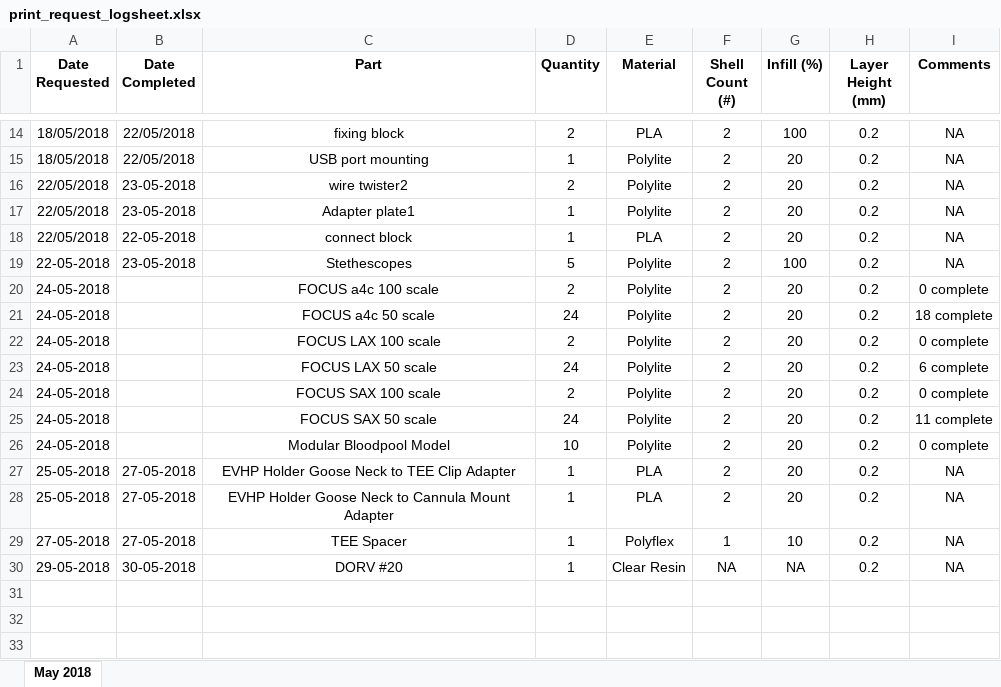
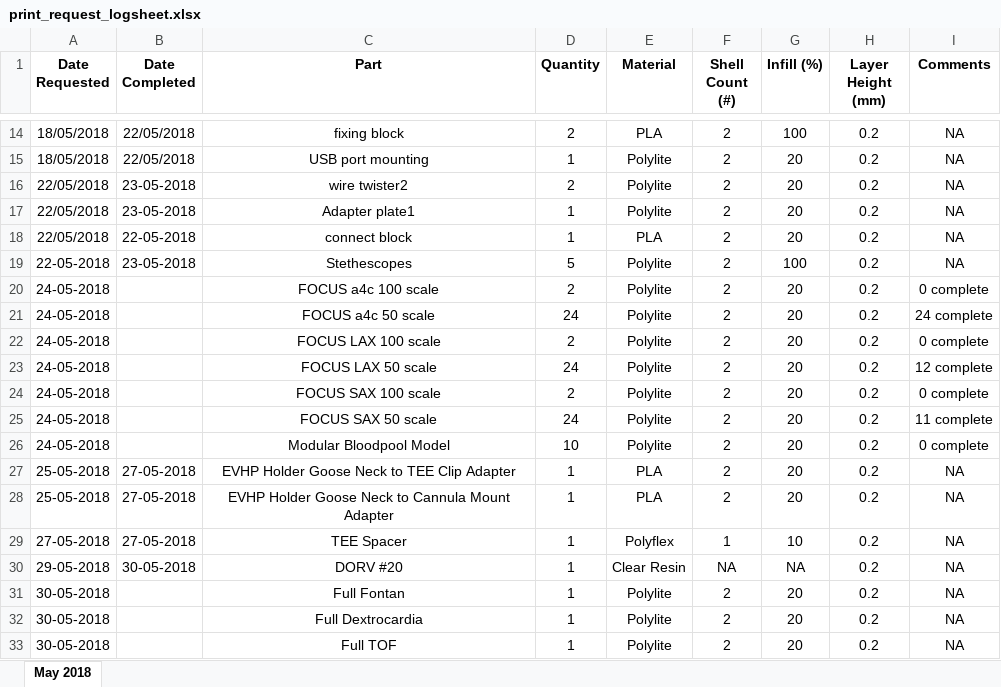
Before and after one commit to jquahian/workshop_req, an Excel workbook: print_request_logsheet.xlsx, sheet May 2018, drawn as a sheet; only a part is shown, gaps mark what is left out; values as stored, in another font and other column widths than the file's, no borders; the diff names each change by its address in the sheet, - before the commit and + after, or states it on an @@ line.

Commit message:
added new requests for ACHD models and updated counts for 50 scale models

```diff
--- a/print_request_logsheet.xlsx (sheet May 2018)
+++ b/print_request_logsheet.xlsx (sheet May 2018)
-I21 (Comments): 18 complete
+I21 (Comments): 24 complete
-I23 (Comments): 6 complete
+I23 (Comments): 12 complete
+row 31: 30-05-2018 |  | Full Fontan | 1 | Polylite | 2 | 20 | 0.2 | NA
+row 32: 30-05-2018 |  | Full Dextrocardia | 1 | Polylite | 2 | 20 | 0.2 | NA
+row 33: 30-05-2018 |  | Full TOF | 1 | Polylite | 2 | 20 | 0.2 | NA
```
Also changed, not shown: 1 other file.
